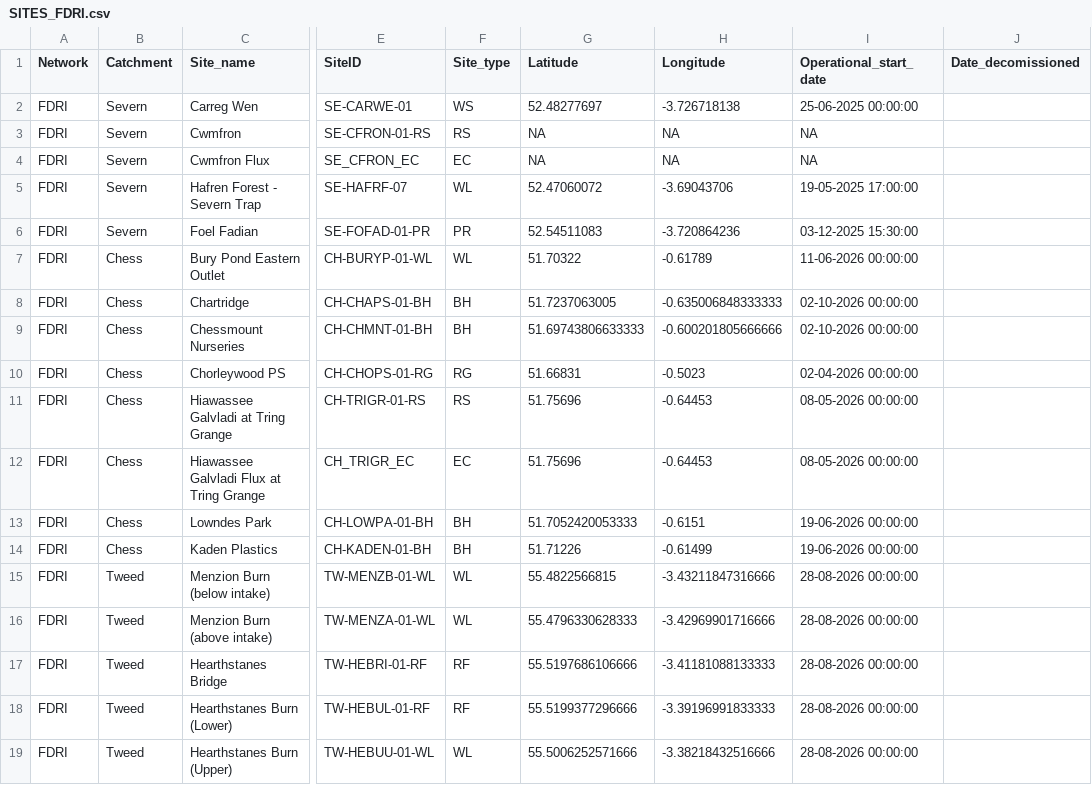
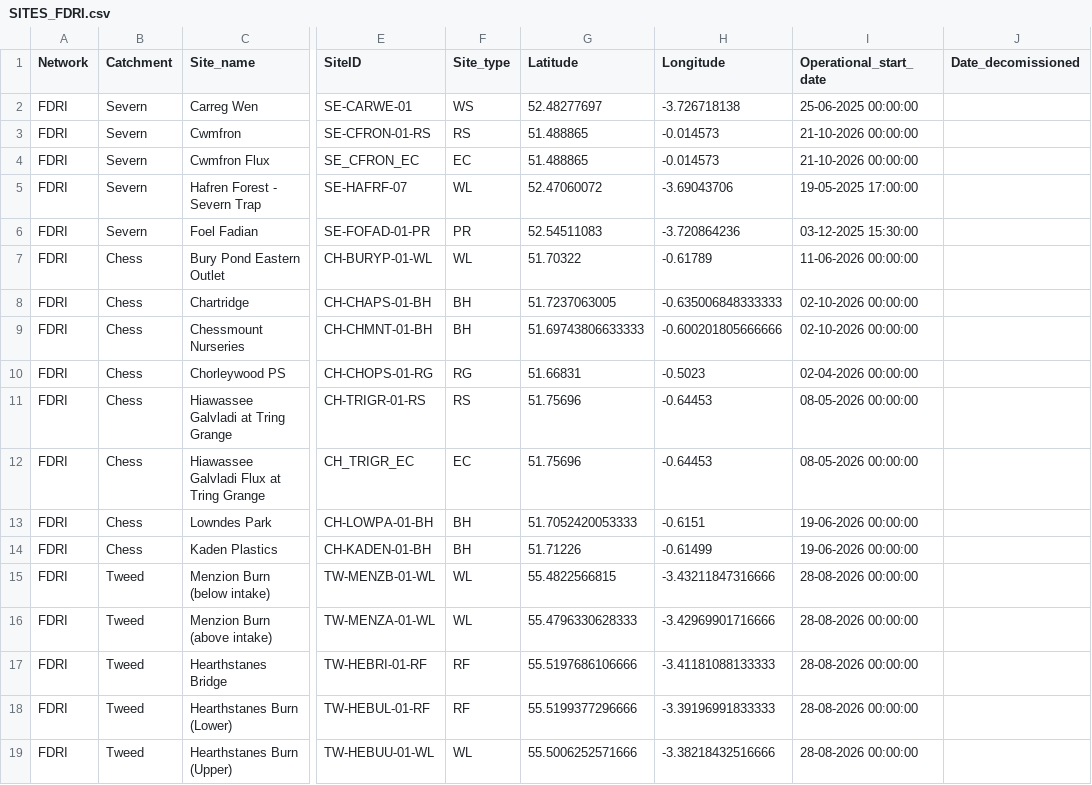
Before and after one commit to NERC-CEH/fdri-discovery, a CSV file: sample_data/src/SITES_FDRI.csv, drawn as a sheet; only a part is shown, gaps mark what is left out; the diff names each change by its address in the sheet, - before the commit and + after, or states it on an @@ line.

Commit message:
Add coords, dates and fix ID

```diff
--- a/sample_data/src/SITES_FDRI.csv
+++ b/sample_data/src/SITES_FDRI.csv
-G3:G4 (Latitude): NA
+G3:G4 (Latitude): 51.488865
-H3:H4 (Longitude): NA
+H3:H4 (Longitude): -0.014573
-I3:I4 (Operational_start_date): NA
+I3:I4 (Operational_start_date): 21-10-2026 00:00:00
```
Also changed, not shown: sample_data/src/TIMESERIES_IDS_FDRI.csv.
